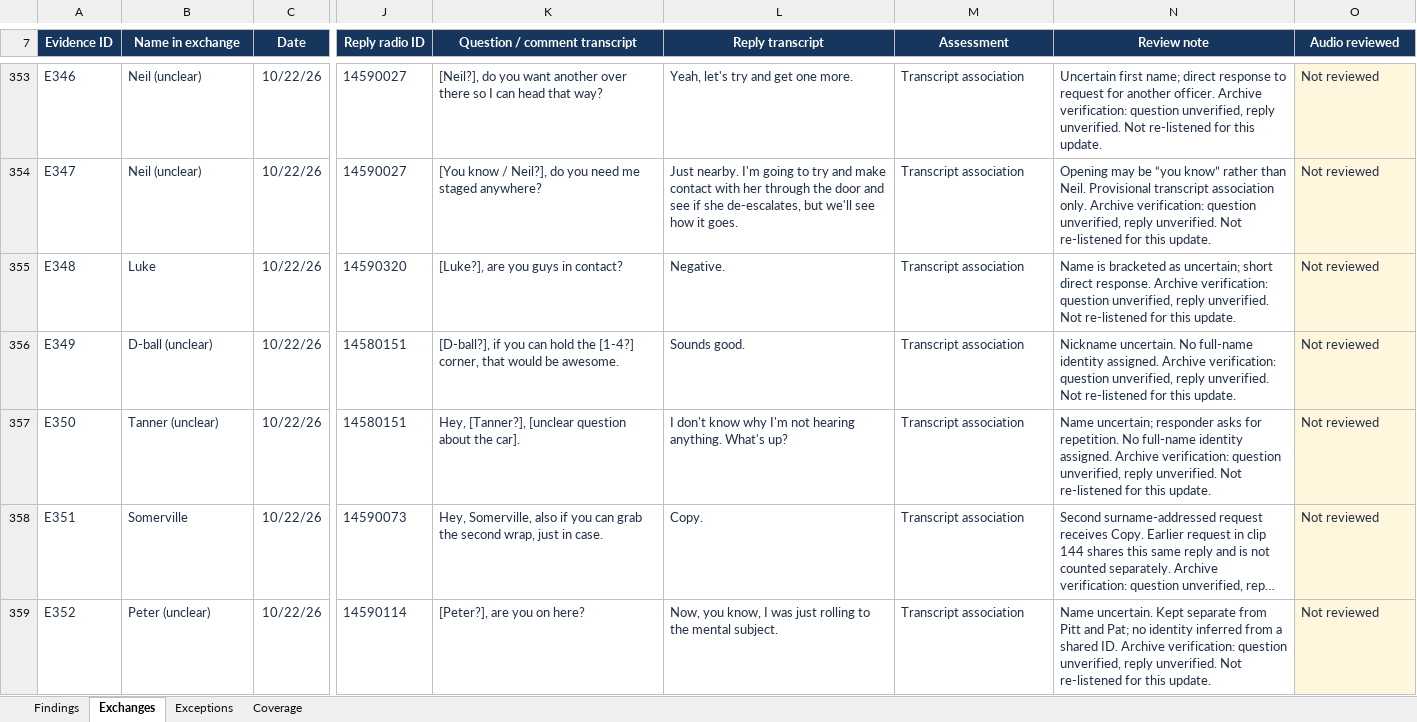
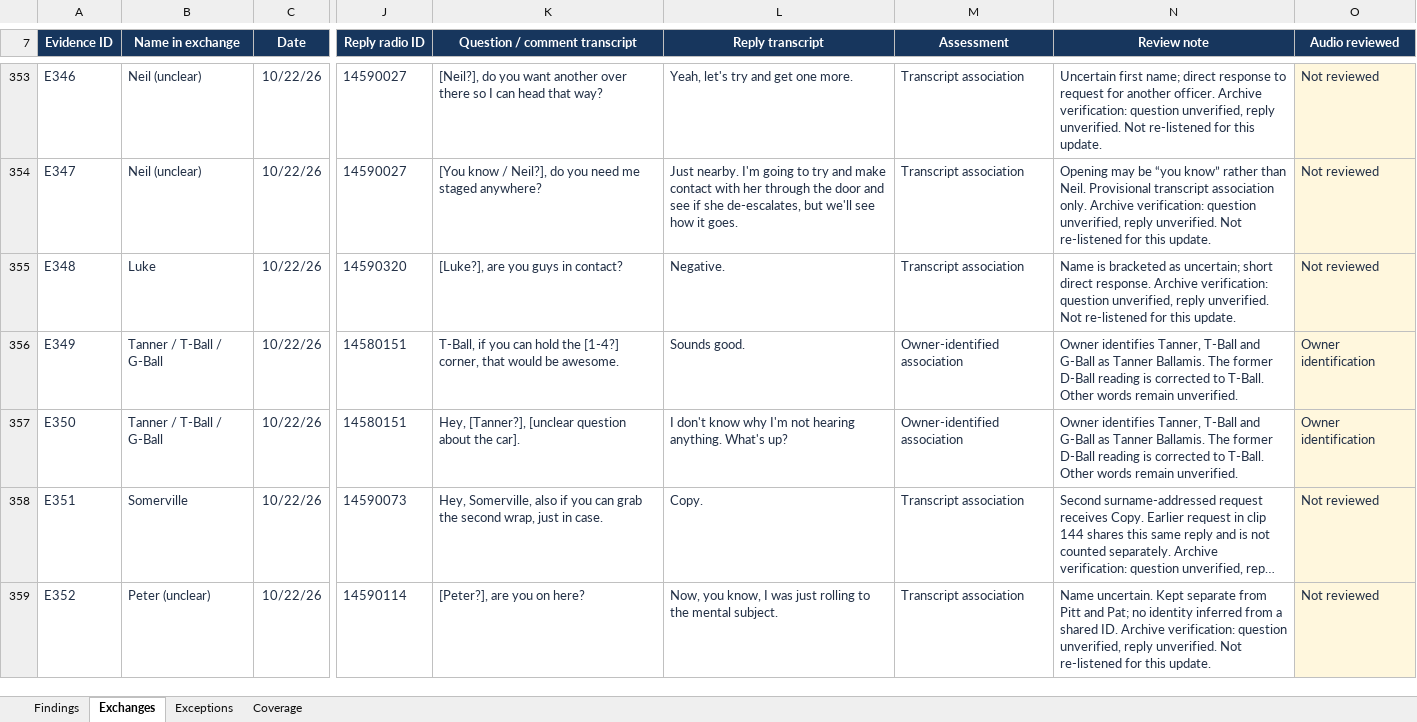
Before and after one commit to eseamonsdev/afpd-tracker, an Excel workbook: public/records/openmhz/afpd-radio-id-response-days.xlsx, sheet Exchanges, drawn as a sheet; only a part is shown, gaps mark what is left out; long unchanged cells end in …; values as stored, in another font and other column widths than the file's, no borders; table styles not drawn; the diff covers the shown part only; the diff names each change by its address in the sheet, - before the commit and + after, or states it on an @@ line.

Commit message:
Consolidate Tanner Ballamis radio evidence and refresh response-day workbook

```diff
--- a/public/records/openmhz/afpd-radio-id-response-days.xlsx (sheet Exchanges)
+++ b/public/records/openmhz/afpd-radio-id-response-days.xlsx (sheet Exchanges)
-B356 (Name in exchange): D-ball (unclear)
+B356 (Name in exchange): Tanner / T-Ball / G-Ball
-K356 (Question / comment transcript): [D-ball?], if you…
+K356 (Question / comment transcript): T-Ball, if you…
-M356:M357 (Assessment): Transcript association
+M356:M357 (Assessment): Owner-identified association
-N356 (Review note): Nickname uncertain. No full-name identity assigned. Archive verification: question unverified, reply unverified. Not re-listened for this update.
+N356 (Review note): Owner identifies Tanner, T-Ball and G-Ball as Tanner Ballamis. The former D-Ball reading is corrected to T-Ball. Other words remain unverified.
-O356:O357 (Audio reviewed): Not reviewed
+O356:O357 (Audio reviewed): Owner identification
-B357 (Name in exchange): Tanner (unclear)
+B357 (Name in exchange): Tanner / T-Ball / G-Ball
-N357 (Review note): Name uncertain; responder asks for repetition. No full-name identity assigned. Archive verification: question unverified, reply unverified. Not re-listened for this update.
+N357 (Review note): Owner identifies Tanner, T-Ball and G-Ball as Tanner Ballamis. The former D-Ball reading is corrected to T-Ball. Other words remain unverified.
```
Also changed, not shown: 7 added rows and 5 edited cells elsewhere in this sheet, sheet Findings, sheet Coverage, formulas that keep their value, 2 other files.
